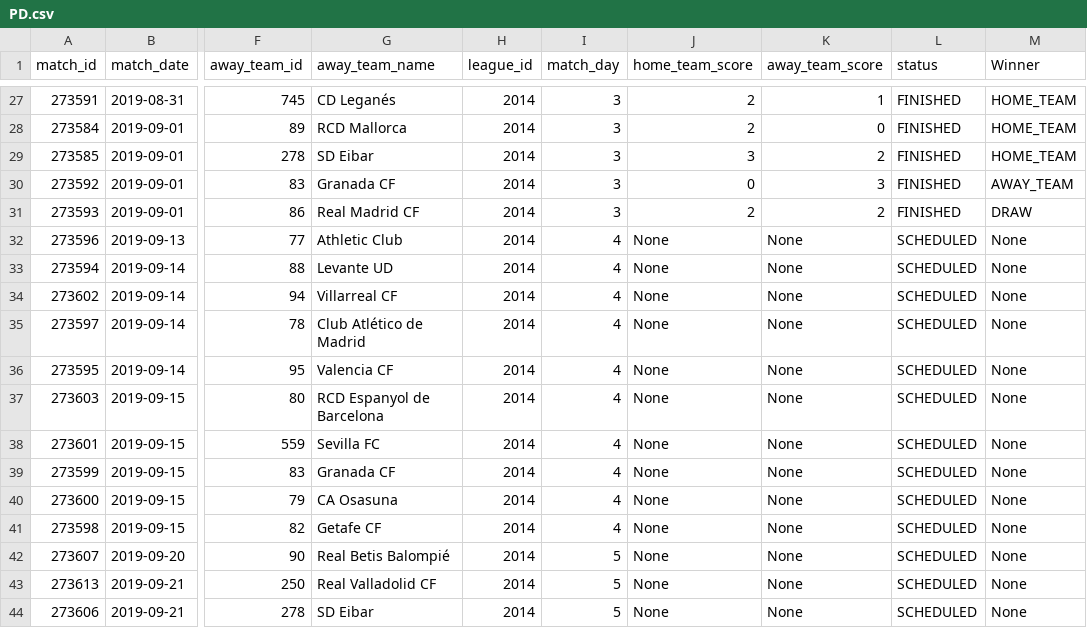
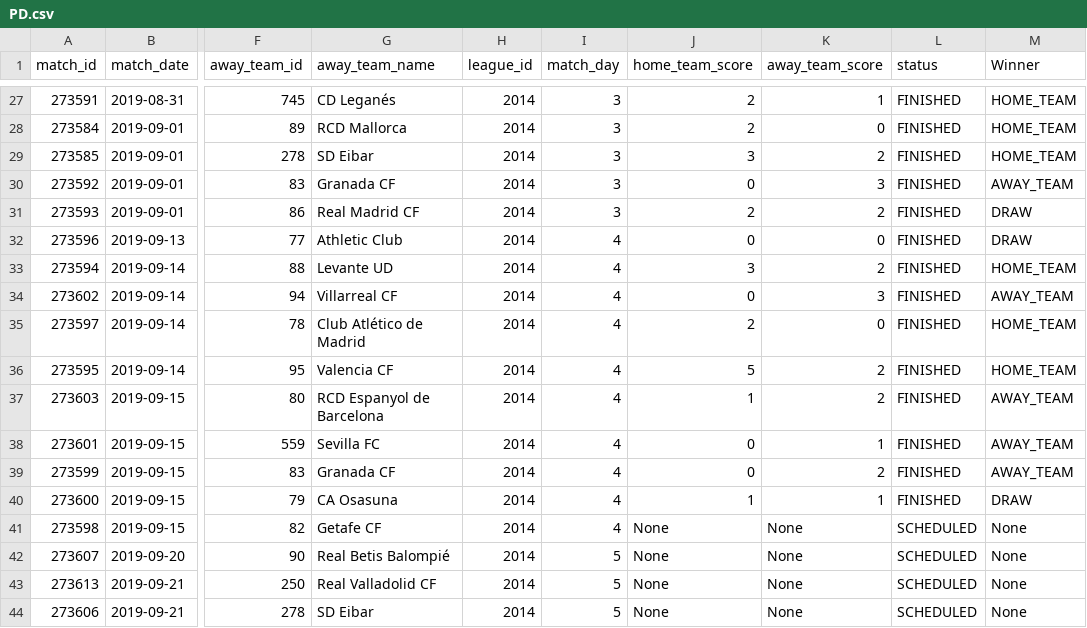
Before and after one commit to TralahM/football, a CSV file: PD.csv, drawn as a sheet; only a part is shown, gaps mark what is left out; the diff names each change by its address in the sheet, - before the commit and + after, or states it on an @@ line.

```diff
--- a/PD.csv
+++ b/PD.csv
-J32 (home_team_score): None
+J32 (home_team_score): 0
-K32 (away_team_score): None
+K32 (away_team_score): 0
-L32:L40 (status): SCHEDULED
+L32:L40 (status): FINISHED
-M32 (Winner): None
+M32 (Winner): DRAW
-J33 (home_team_score): None
+J33 (home_team_score): 3
-K33 (away_team_score): None
+K33 (away_team_score): 2
-M33 (Winner): None
+M33 (Winner): HOME_TEAM
-J34 (home_team_score): None
+J34 (home_team_score): 0
-K34 (away_team_score): None
+K34 (away_team_score): 3
-M34 (Winner): None
+M34 (Winner): AWAY_TEAM
-J35 (home_team_score): None
+J35 (home_team_score): 2
-K35 (away_team_score): None
+K35 (away_team_score): 0
-M35:M36 (Winner): None
+M35:M36 (Winner): HOME_TEAM
-J36 (home_team_score): None
+J36 (home_team_score): 5
-K36:K37 (away_team_score): None
+K36:K37 (away_team_score): 2
-J37 (home_team_score): None
+J37 (home_team_score): 1
-M37:M39 (Winner): None
+M37:M39 (Winner): AWAY_TEAM
-J38:J39 (home_team_score): None
+J38:J39 (home_team_score): 0
-K38 (away_team_score): None
+K38 (away_team_score): 1
-K39 (away_team_score): None
+K39 (away_team_score): 2
-J40 (home_team_score): None
+J40 (home_team_score): 1
-K40 (away_team_score): None
+K40 (away_team_score): 1
-M40 (Winner): None
+M40 (Winner): DRAW
```
Also changed, not shown: All_Fixtures.csv, SA.csv, 1 other file.
